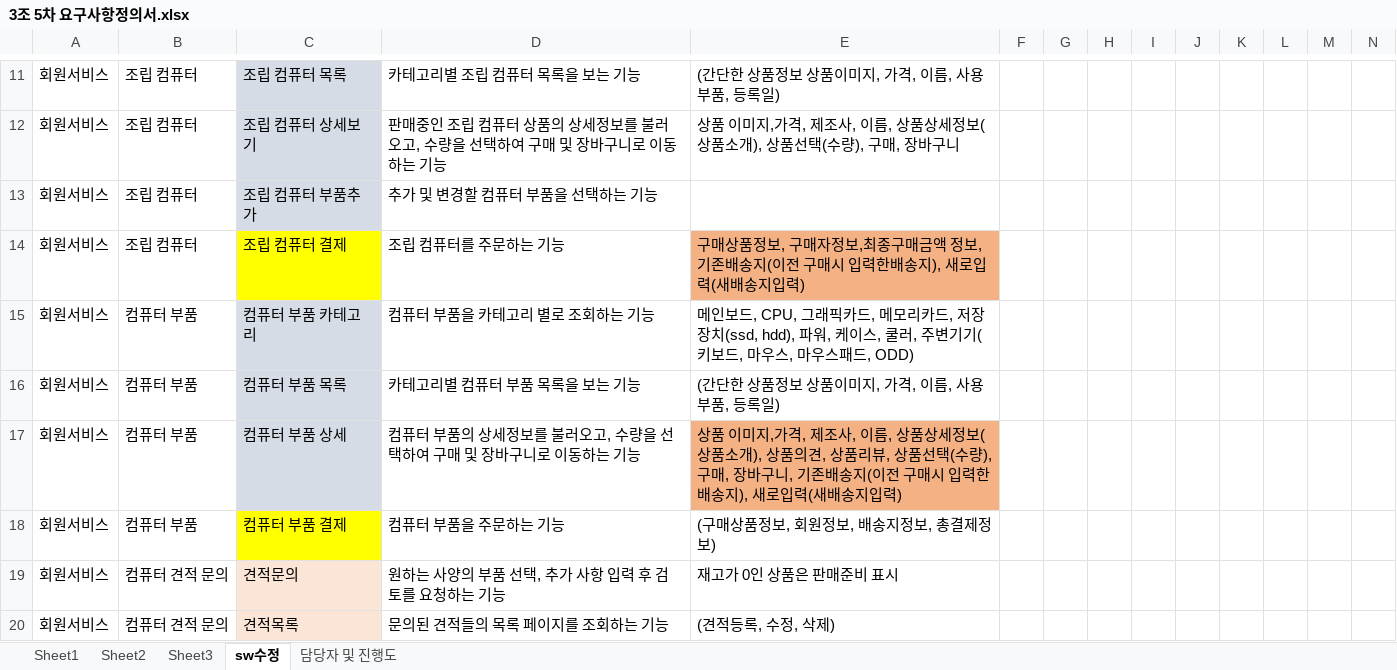
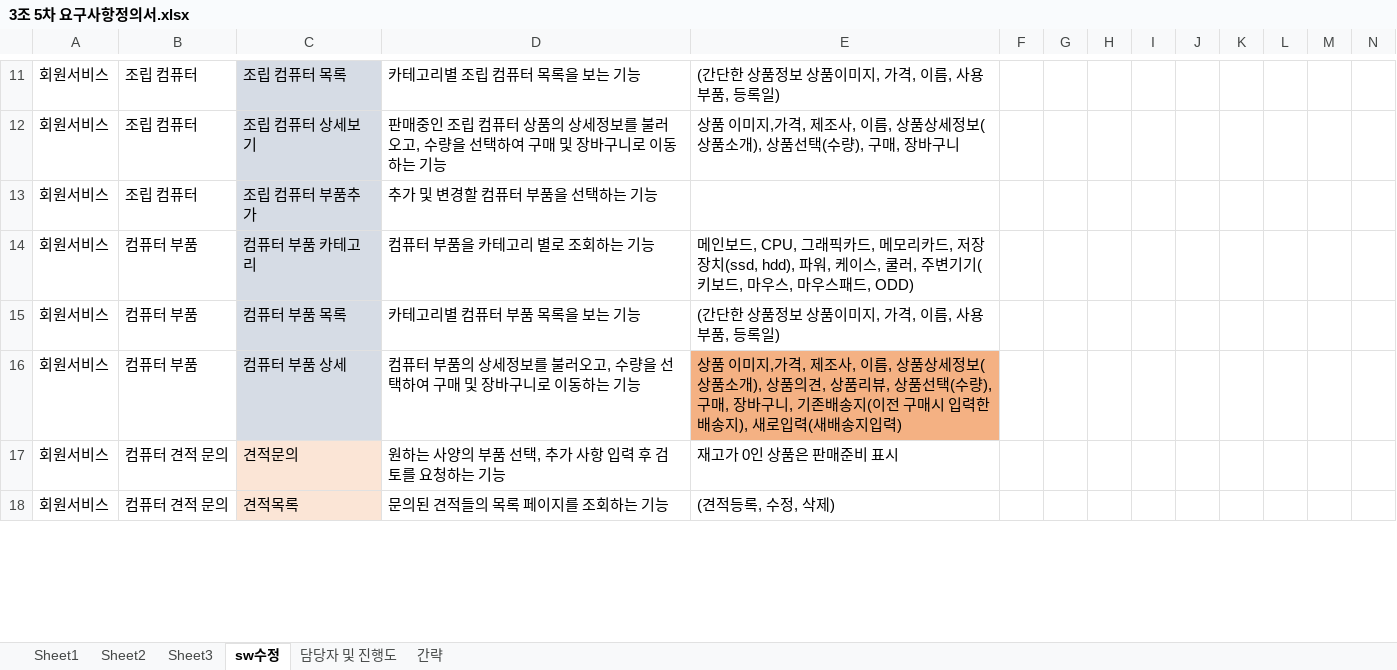
Before and after one commit to hhsw07/ezen-academy-projects, an Excel workbook: WebContent/khj/3조 5차 요구사항정의서.xlsx, sheet sw수정, drawn as a sheet; only a part is shown, gaps mark what is left out; values as stored, in another font and other column widths than the file's, no borders; charts and pictures not drawn; removed rows and columns are numbered as before the commit, all else as after; rows hold the shown columns only; the diff covers the shown part only; the diff names each change by its address in the sheet, - before the commit and + after, or states it on an @@ line.

```diff
--- a/WebContent/khj/3조 5차 요구사항정의서.xlsx (sheet sw수정)
+++ b/WebContent/khj/3조 5차 요구사항정의서.xlsx (sheet sw수정)
+sheet tab: 간략
-row 14: 회원서비스 | 조립 컴퓨터 | 조립 컴퓨터 결제 | 조립 컴퓨터를 주문하는 기능 | 구매상품정보, 구매자정보,최종구매금액 정보, 기존배송지(이전 구매시 입력한배송지), 새로입력(새배송지입력)
-row 18: 회원서비스 | 컴퓨터 부품 | 컴퓨터 부품 결제 | 컴퓨터 부품을 주문하는 기능 | (구매상품정보, 회원정보, 배송지정보, 총결제정보)
```
Also changed, not shown: 1 added row and 7 removed rows elsewhere in this sheet, sheet 담당자 및 진행도, charts or pictures.
